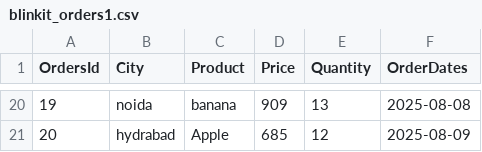
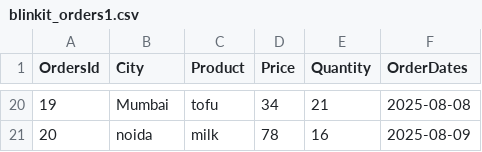
Before and after one commit to Jenkenney-3422/pythonelay, a CSV file: blinkit_orders1.csv, drawn as a sheet; only a part is shown, gaps mark what is left out; the diff covers the shown part only.

```diff
--- a/blinkit_orders1.csv
+++ b/blinkit_orders1.csv
@@ -20,2 +20,2 @@ OrdersId,City,Product,Price,Quantity,OrderDates
-19,noida,banana,909,13,2025-08-08
-20,hydrabad,Apple,685,12,2025-08-09
+19,Mumbai,tofu,34,21,2025-08-08
+20,noida,milk,78,16,2025-08-09
```
Also changed, not shown: 63 edited cells elsewhere in this file, blinkit_orders.csv, 8 other files.
